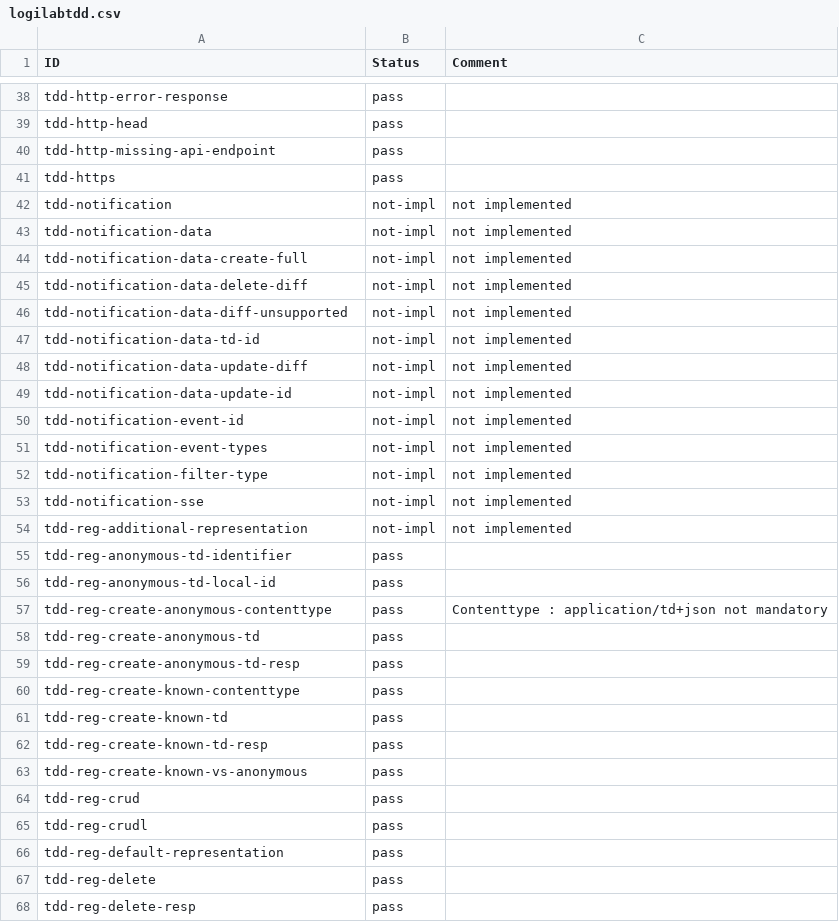
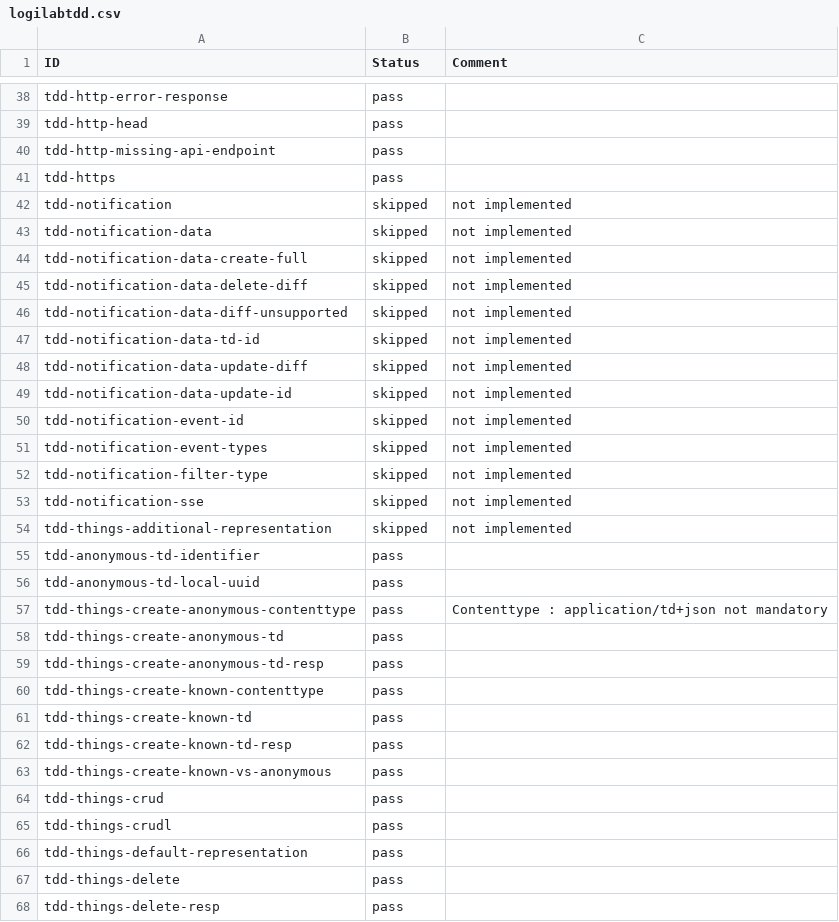
Before and after one commit to w3c/wot-discovery, a CSV file: testing/inputs/results/logilabtdd.csv, drawn as a sheet; only a part is shown, gaps mark what is left out; the diff covers the shown part only.

```diff
--- a/testing/inputs/results/logilabtdd.csv
+++ b/testing/inputs/results/logilabtdd.csv
@@ -41,28 +41,28 @@
 "tdd-https","pass",
-"tdd-notification","not-impl","not implemented"
-"tdd-notification-data","not-impl","not implemented"
-"tdd-notification-data-create-full","not-impl","not implemented"
-"tdd-notification-data-delete-diff","not-impl","not implemented"
-"tdd-notification-data-diff-unsupported","not-impl","not implemented"
-"tdd-notification-data-td-id","not-impl","not implemented"
-"tdd-notification-data-update-diff","not-impl","not implemented"
-"tdd-notification-data-update-id","not-impl","not implemented"
-"tdd-notification-event-id","not-impl","not implemented"
-"tdd-notification-event-types","not-impl","not implemented"
-"tdd-notification-filter-type","not-impl","not implemented"
-"tdd-notification-sse","not-impl","not implemented"
-"tdd-reg-additional-representation","not-impl","not implemented"
-"tdd-reg-anonymous-td-identifier","pass",
-"tdd-reg-anonymous-td-local-id","pass",
-"tdd-reg-create-anonymous-contenttype","pass","Contenttype : application/td+json not mandatory"
-"tdd-reg-create-anonymous-td","pass",
-"tdd-reg-create-anonymous-td-resp","pass",
-"tdd-reg-create-known-contenttype","pass",
-"tdd-reg-create-known-td","pass",
-"tdd-reg-create-known-td-resp","pass",
-"tdd-reg-create-known-vs-anonymous","pass",
-"tdd-reg-crud","pass",
-"tdd-reg-crudl","pass",
-"tdd-reg-default-representation","pass",
-"tdd-reg-delete","pass",
-"tdd-reg-delete-resp","pass",
+"tdd-notification","skipped","not implemented"
+"tdd-notification-data","skipped","not implemented"
+"tdd-notification-data-create-full","skipped","not implemented"
+"tdd-notification-data-delete-diff","skipped","not implemented"
+"tdd-notification-data-diff-unsupported","skipped","not implemented"
+"tdd-notification-data-td-id","skipped","not implemented"
+"tdd-notification-data-update-diff","skipped","not implemented"
+"tdd-notification-data-update-id","skipped","not implemented"
+"tdd-notification-event-id","skipped","not implemented"
+"tdd-notification-event-types","skipped","not implemented"
+"tdd-notification-filter-type","skipped","not implemented"
+"tdd-notification-sse","skipped","not implemented"
+"tdd-things-additional-representation","skipped","not implemented"
+"tdd-anonymous-td-identifier","pass",
+"tdd-anonymous-td-local-uuid","pass",
+"tdd-things-create-anonymous-contenttype","pass","Contenttype : application/td+json not mandatory"
+"tdd-things-create-anonymous-td","pass",
+"tdd-things-create-anonymous-td-resp","pass",
+"tdd-things-create-known-contenttype","pass",
+"tdd-things-create-known-td","pass",
+"tdd-things-create-known-td-resp","pass",
+"tdd-things-create-known-vs-anonymous","pass",
+"tdd-things-crud","pass",
+"tdd-things-crudl","pass",
+"tdd-things-default-representation","pass",
+"tdd-things-delete","pass",
+"tdd-things-delete-resp","pass",
```
Also changed, not shown: 62 edited cells elsewhere in this file, testing/inputs/results/hitachi-node-red.csv, testing/inputs/results/hitachi-nrwotdisc.csv, 9 other files.
